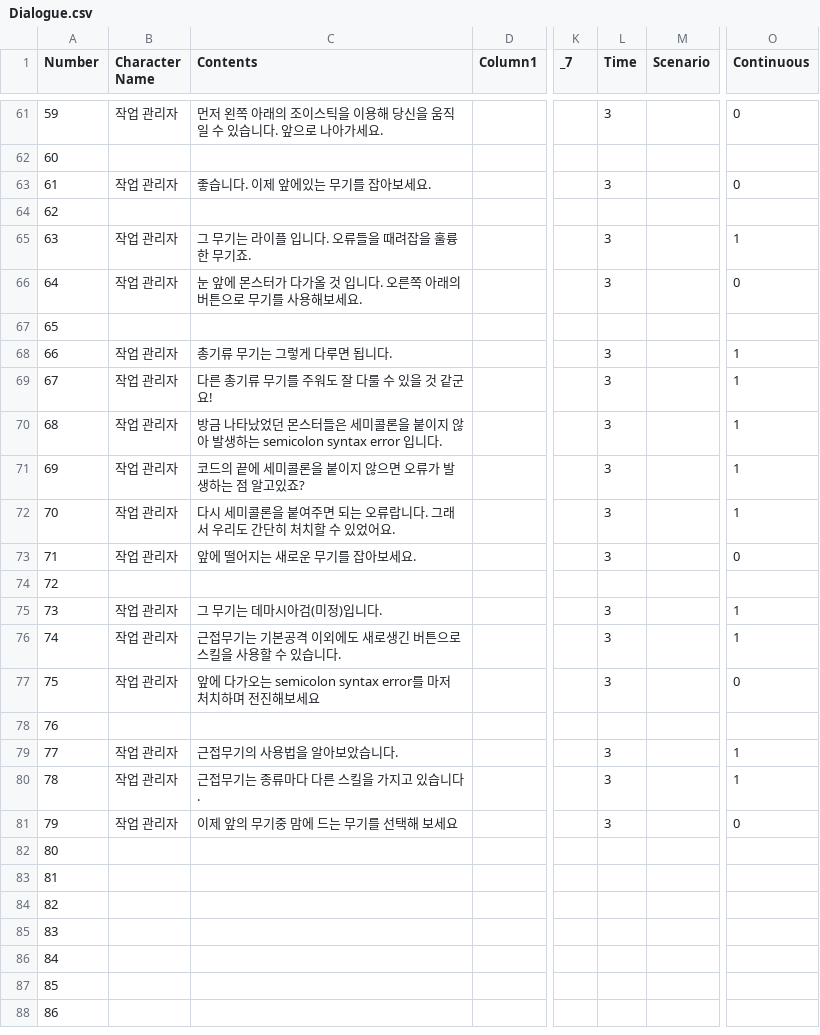
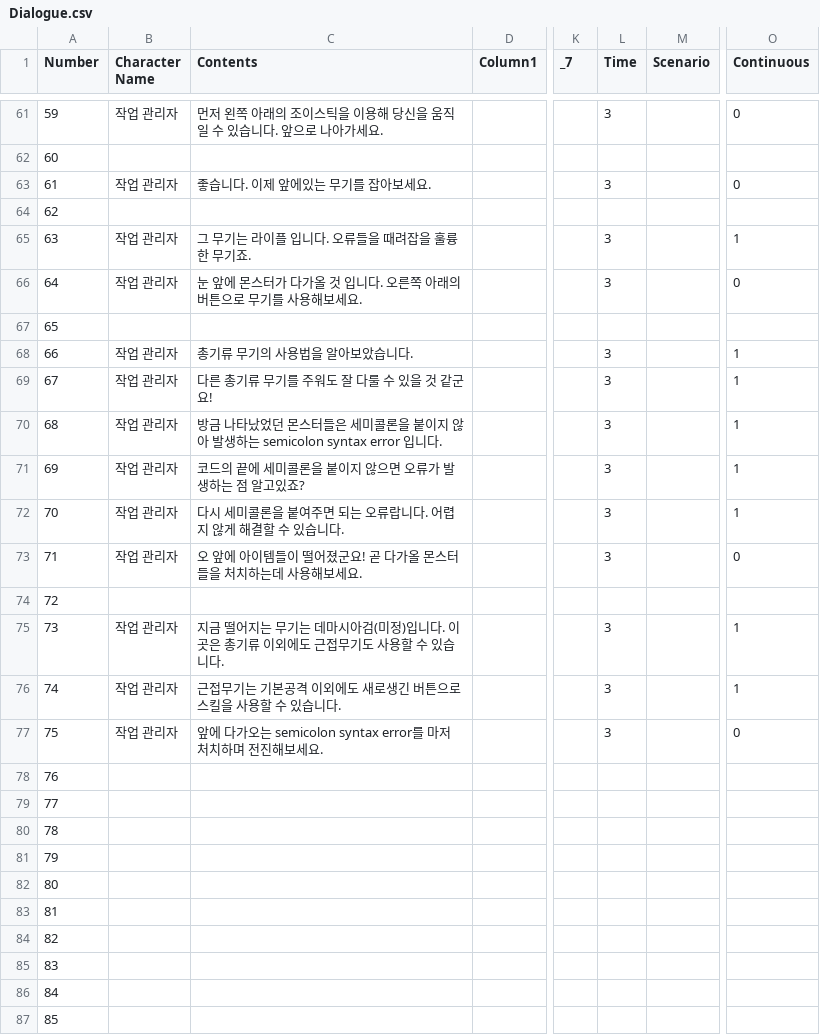
Before and after one commit to BlueBlahBlah/Project-NextOn, a CSV file: Assets/Resources/Data (.csv)/Dialogue.csv, drawn as a sheet; only a part is shown, gaps mark what is left out; the shorter side is filled out with more unchanged rows; the diff names each change by its address in the sheet, - before the commit and + after, or states it on an @@ line.

```diff
--- a/Assets/Resources/Data (.csv)/Dialogue.csv
+++ b/Assets/Resources/Data (.csv)/Dialogue.csv
-C68 (Contents): 총기류 무기는 그렇게 다루면 됩니다.
+C68 (Contents): 총기류 무기의 사용법을 알아보았습니다.
-C72 (Contents): 다시 세미콜론을 붙여주면 되는 오류랍니다. 그래서 우리도 간단히 처치할 수 있었어요.
+C72 (Contents): 다시 세미콜론을 붙여주면 되는 오류랍니다. 어렵지 않게 해결할 수 있습니다.
-C73 (Contents): 앞에 떨어지는 새로운 무기를 잡아보세요.
+C73 (Contents): 오 앞에 아이템들이 떨어졌군요! 곧 다가올 몬스터들을 처치하는데 사용해보세요.
-C75 (Contents): 그 무기는 데마시아검(미정)입니다.
+C75 (Contents): 지금 떨어지는 무기는 데마시아검(미정)입니다. 이곳은 총기류 이외에도 근접무기도 사용할 수 있습니다.
-C77 (Contents): …해보세요
+C77 (Contents): …해보세요.
-B79:B81 (Character Name): 작업 관리자
+B79:B81 (Character Name): (empty)
-C79 (Contents): 근접무기의 사용법을 알아보았습니다.
+C79 (Contents): (empty)
-L79:L81 (Time): 3
+L79:L81 (Time): (empty)
-O79:O80 (Continuous): 1
+O79:O80 (Continuous): (empty)
-C80 (Contents): 근접무기는 종류마다 다른 스킬을 가지고 있습니다.
+C80 (Contents): (empty)
-C81 (Contents): 이제 앞의 무기중 맘에 드는 무기를 선택해 보세요
+C81 (Contents): (empty)
-O81 (Continuous): 0
+O81 (Continuous): (empty)
```
Also changed, not shown: 5 other files.
